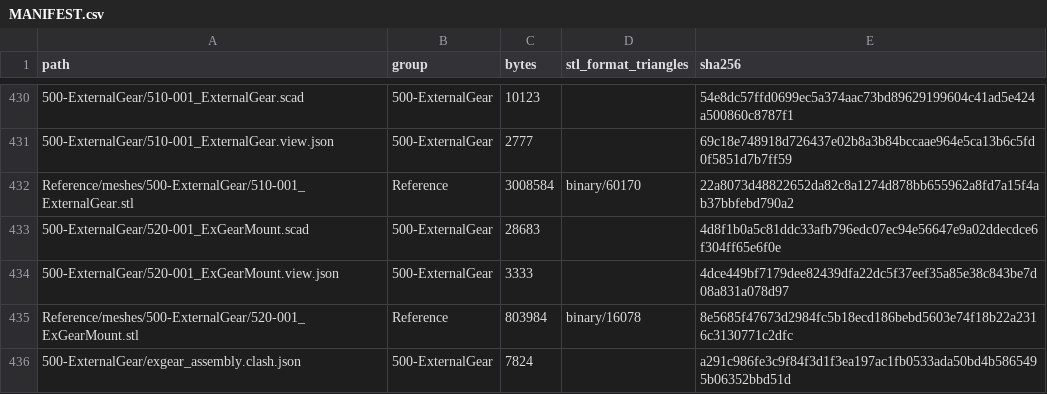
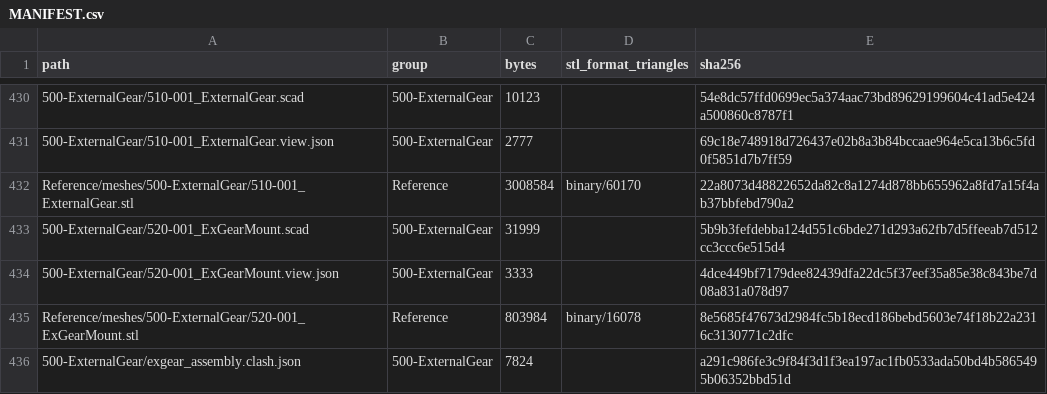
Before and after one commit to morgangalpin/Dexter, a CSV file: Hardware/Models/MANIFEST.csv, drawn as a sheet; only a part is shown, gaps mark what is left out; the diff names each change by its address in the sheet, - before the commit and + after, or states it on an @@ line.

Commit message:
500-ExternalGear: model the Mount's tongue run-out; dist gate back at 0.15
- 520-001: a third rolled-ball blend (TONGUE_ZONE, r 2) closes the floor's tongue into the
  column's side round on the slope, with its side filleted R20 in plan (explicit polygon).
- render.json: dist-520-001 back to the normal 0.15 tolerance (now 0.135); note dropped.
- CHANGES: Mount entry names the three blends; the pending-review gate text is removed.
- MANIFEST.csv regenerated; verify 56/56 PASS; assembly clash PASS.

```diff
--- a/Hardware/Models/MANIFEST.csv
+++ b/Hardware/Models/MANIFEST.csv
-C433 (bytes): 28683
+C433 (bytes): 31999
-E433 (sha256): 4d8f1b0a5c81ddc33afb796edc07ec94e56647e9a02ddecdce6f304ff65e6f0e
+E433 (sha256): 5b9b3fefdebba124d551c6bde271d293a62fb7d5ffeeab7d512cc3ccc6e515d4
```
Also changed, not shown: 3 other files.
